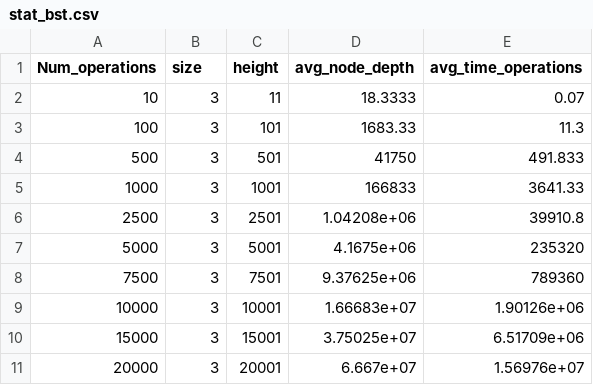
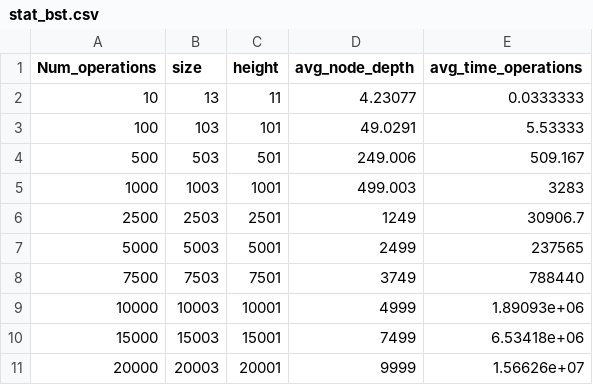
Before and after one commit to Javes7777/Tree-Experiments, a CSV file: stat_bst.csv, drawn as a sheet.

```diff
--- a/stat_bst.csv
+++ b/stat_bst.csv
@@ -1,11 +1,11 @@
 Num_operations,size,height,avg_node_depth,avg_time_operations
-10,3,11,18.3333,0.07
-100,3,101,1683.33,11.3
-500,3,501,41750,491.833
-1000,3,1001,166833,3641.33
-2500,3,2501,1.04208e+06,39910.8
-5000,3,5001,4.1675e+06,235320
-7500,3,7501,9.37625e+06,789360
-10000,3,10001,1.66683e+07,1.90126e+06
-15000,3,15001,3.75025e+07,6.51709e+06
-20000,3,20001,6.667e+07,1.56976e+07
+10,13,11,4.23077,0.0333333
+100,103,101,49.0291,5.53333
+500,503,501,249.006,509.167
+1000,1003,1001,499.003,3283
+2500,2503,2501,1249,30906.7
+5000,5003,5001,2499,237565
+7500,7503,7501,3749,788440
+10000,10003,10001,4999,1.89093e+06
+15000,15003,15001,7499,6.53418e+06
+20000,20003,20001,9999,1.56626e+07
```
Also changed, not shown: stat_avl.csv, 2 other files.
